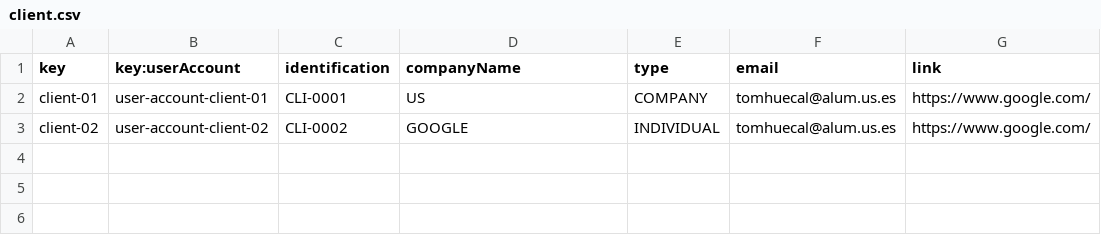
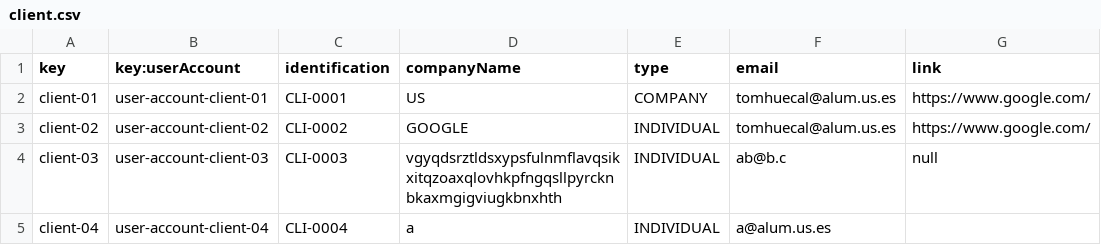
Before and after one commit to karyouben/Acme-SF-D04, a CSV file: src/main/webapp/WEB-INF/resources/sample-data/client.csv, drawn as a sheet.

```diff
--- a/src/main/webapp/WEB-INF/resources/sample-data/client.csv
+++ b/src/main/webapp/WEB-INF/resources/sample-data/client.csv
@@ -3 +3,3 @@ client-01,user-account-client-01,CLI-0001,US,COMPANY,tomhuecal@alum.us.es,https:
 client-02,user-account-client-02,CLI-0002,GOOGLE,INDIVIDUAL,tomhuecal@alum.us.es,https://www.google.com/
+client-03,user-account-client-03,CLI-0003,vgyqdsrztldsxypsfulnmflavqsikxitqzoaxqlovhkpfngqsllpyrcknbkaxmgigviugkbnxhth,INDIVIDUAL,ab@b.c,null
+client-04,user-account-client-04,CLI-0004,a,INDIVIDUAL,a@alum.us.es,
```
Also changed, not shown: src/main/webapp/WEB-INF/resources/sample-data/contract.csv, src/main/webapp/WEB-INF/resources/sample-data/objetive.csv, 2 other files.
